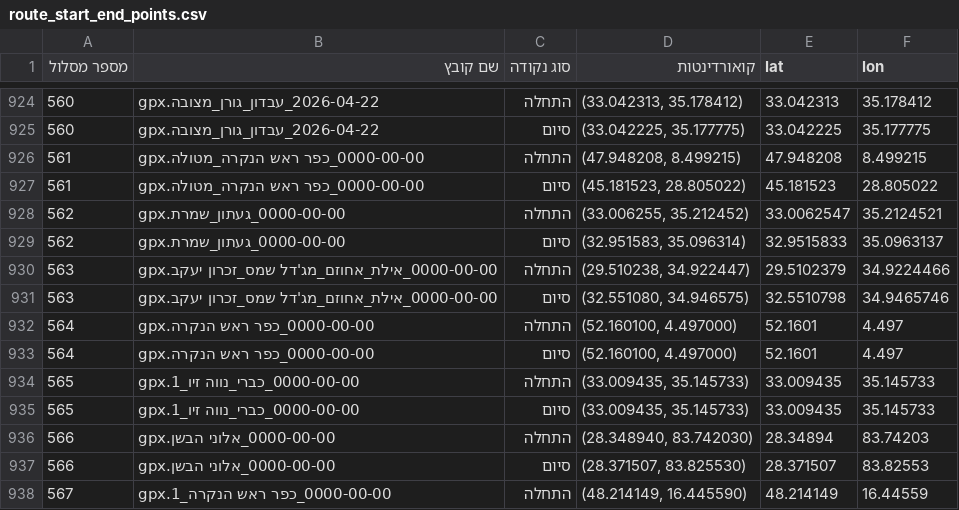
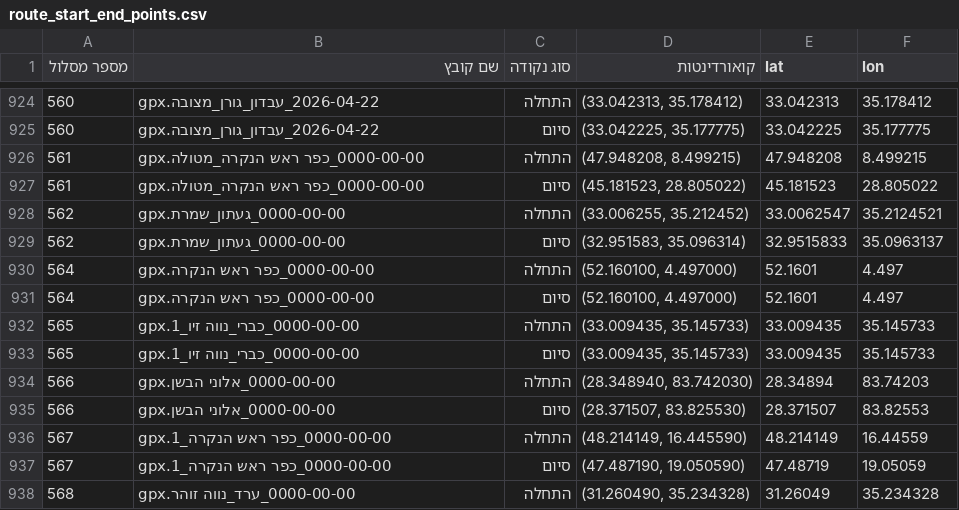
Before and after one commit to yairron/yair-ron, a CSV file: YR1/bike/route_catalog/GPX_files/scripts/support_data/route_start_end_points.csv, drawn as a sheet; only a part is shown, gaps mark what is left out; the shorter side is filled out with more unchanged rows.

```diff
--- a/YR1/bike/route_catalog/GPX_files/scripts/support_data/route_start_end_points.csv
+++ b/YR1/bike/route_catalog/GPX_files/scripts/support_data/route_start_end_points.csv
@@ -929,4 +929,2 @@
 562,0000-00-00_געתון_שמרת.gpx,סיום,"(32.951583, 35.096314)",32.9515833,35.0963137
-563,0000-00-00_אילת_אחוזם_מג'דל שמס_זכרון יעקב.gpx,התחלה,"(29.510238, 34.922447)",29.5102379,34.9224466
-563,0000-00-00_אילת_אחוזם_מג'דל שמס_זכרון יעקב.gpx,סיום,"(32.551080, 34.946575)",32.5510798,34.9465746
 564,0000-00-00_כפר ראש הנקרה.gpx,התחלה,"(52.160100, 4.497000)",52.1601,4.497
```
Also changed, not shown: YR1/bike/route_catalog/GPX_files/scripts/support_data/chronological_rename_report.csv, YR1/bike/route_catalog/GPX_files/scripts/support_data/gpx_rename_log.csv, 6 other files.
